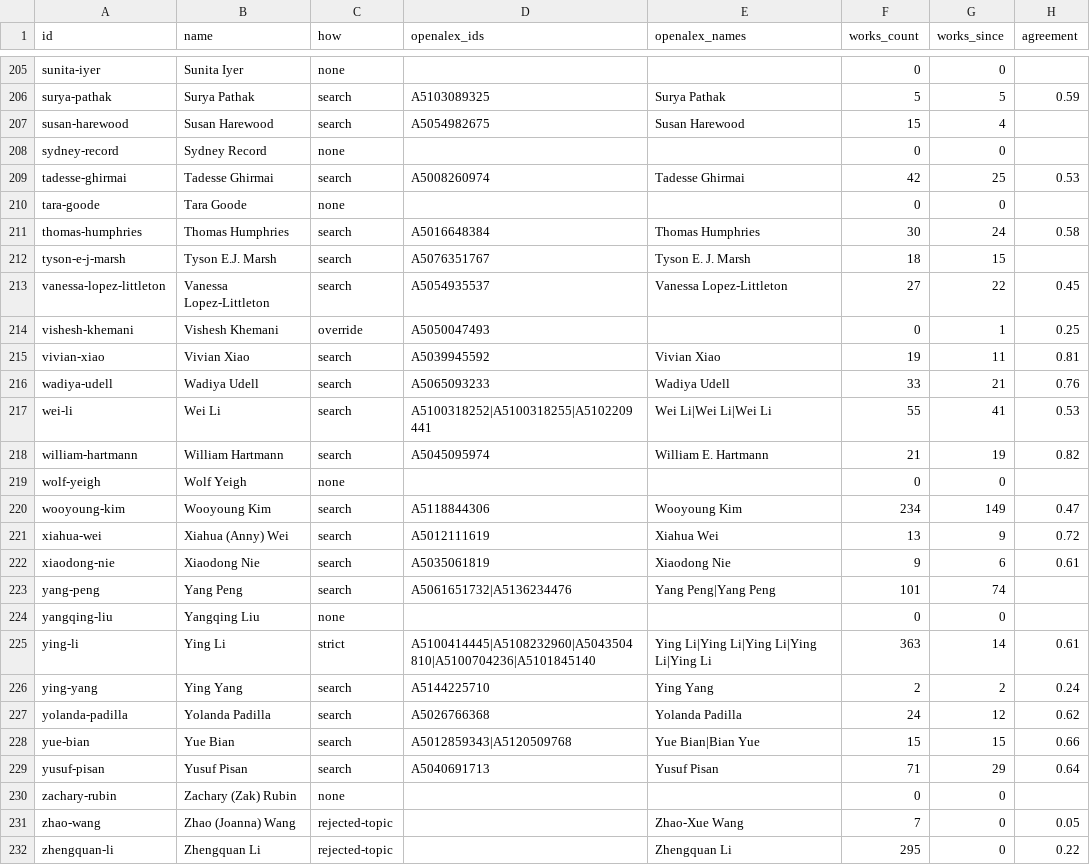
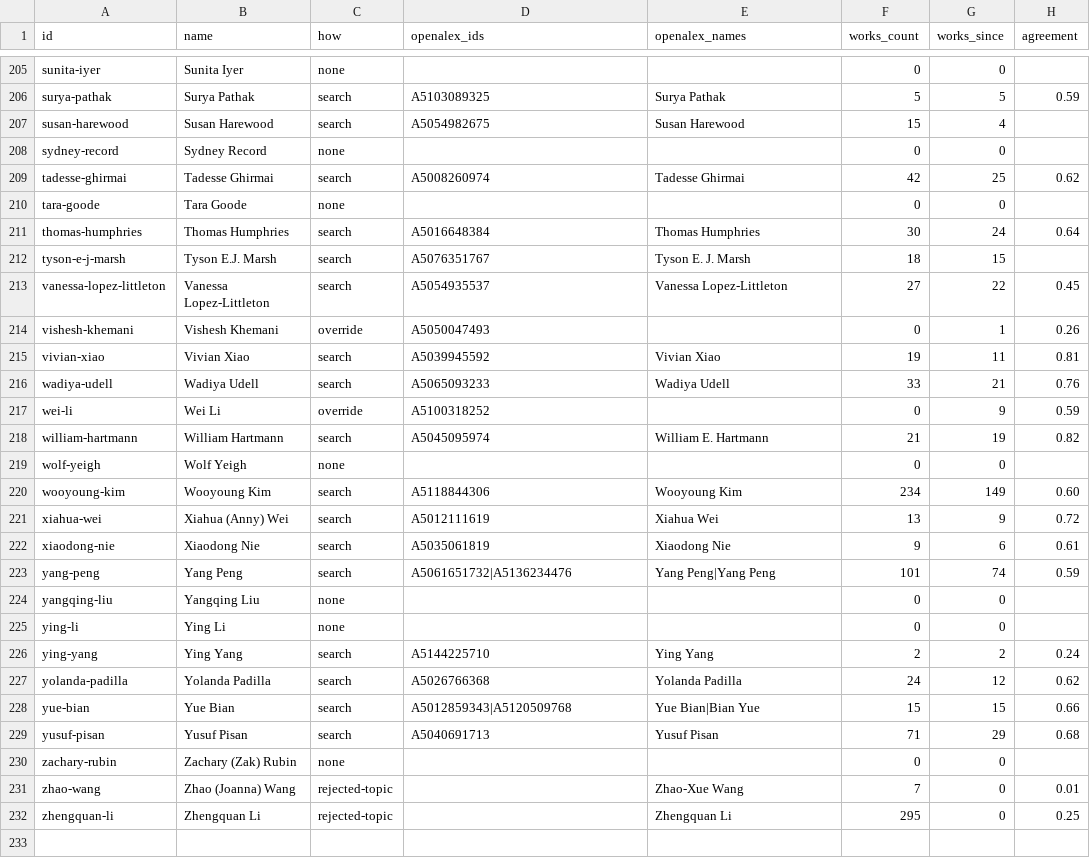
Before and after one commit to pisan-labs/research-map, a CSV file: rosters/uwb-openalex-matches.csv, drawn as a sheet; only a part is shown, gaps mark what is left out; the diff covers the shown part only.

```diff
--- a/rosters/uwb-openalex-matches.csv
+++ b/rosters/uwb-openalex-matches.csv
@@ -208,19 +208,19 @@ susan-harewood,Susan Harewood,search,A5054982675,Susan Harewood,15,4,
 sydney-record,Sydney Record,none,,,0,0,
-tadesse-ghirmai,Tadesse Ghirmai,search,A5008260974,Tadesse Ghirmai,42,25,0.53
+tadesse-ghirmai,Tadesse Ghirmai,search,A5008260974,Tadesse Ghirmai,42,25,0.62
 tara-goode,Tara Goode,none,,,0,0,
-thomas-humphries,Thomas Humphries,search,A5016648384,Thomas Humphries,30,24,0.58
+thomas-humphries,Thomas Humphries,search,A5016648384,Thomas Humphries,30,24,0.64
 tyson-e-j-marsh,Tyson E.J. Marsh,search,A5076351767,Tyson E. J. Marsh,18,15,
 vanessa-lopez-littleton,Vanessa Lopez-Littleton,search,A5054935537,Vanessa Lopez‐Littleton,27,22,0.45
-vishesh-khemani,Vishesh Khemani,override,A5050047493,,0,1,0.25
+vishesh-khemani,Vishesh Khemani,override,A5050047493,,0,1,0.26
 vivian-xiao,Vivian Xiao,search,A5039945592,Vivian Xiao,19,11,0.81
 wadiya-udell,Wadiya Udell,search,A5065093233,Wadiya Udell,33,21,0.76
-wei-li,Wei Li,search,A5100318252|A5100318255|A5102209441,Wei Li|Wei Li|Wei Li,55,41,0.53
+wei-li,Wei Li,override,A5100318252,,0,9,0.59
 william-hartmann,William Hartmann,search,A5045095974,William E. Hartmann,21,19,0.82
 wolf-yeigh,Wolf Yeigh,none,,,0,0,
-wooyoung-kim,Wooyoung Kim,search,A5118844306,Wooyoung Kim,234,149,0.47
+wooyoung-kim,Wooyoung Kim,search,A5118844306,Wooyoung Kim,234,149,0.60
 xiahua-wei,Xiahua (Anny) Wei,search,A5012111619,Xiahua Wei,13,9,0.72
 xiaodong-nie,Xiaodong Nie,search,A5035061819,Xiaodong Nie,9,6,0.61
-yang-peng,Yang Peng,search,A5061651732|A5136234476,Yang Peng|Yang Peng,101,74,
+yang-peng,Yang Peng,search,A5061651732|A5136234476,Yang Peng|Yang Peng,101,74,0.59
 yangqing-liu,Yangqing Liu,none,,,0,0,
-ying-li,Ying Li,strict,A5100414445|A5108232960|A5043504810|A5100704236|A5101845140,Ying Li|Ying Li|Ying Li|Ying Li|Ying Li,363,14,0.61
+ying-li,Ying Li,none,,,0,0,
 ying-yang,Ying Yang,search,A5144225710,Ying Yang,2,2,0.24
@@ -228,5 +228,5 @@ yolanda-padilla,Yolanda Padilla,search,A5026766368,Yolanda Padilla,24,12,0.62
 yue-bian,Yue Bian,search,A5012859343|A5120509768,Yue Bian|Bian Yue,15,15,0.66
-yusuf-pisan,Yusuf Pisan,search,A5040691713,Yusuf Pisan,71,29,0.64
+yusuf-pisan,Yusuf Pisan,search,A5040691713,Yusuf Pisan,71,29,0.68
 zachary-rubin,Zachary (Zak) Rubin,none,,,0,0,
-zhao-wang,Zhao (Joanna) Wang,rejected-topic,,Zhao-Xue Wang,7,0,0.05
-zhengquan-li,Zhengquan Li,rejected-topic,,Zhengquan Li,295,0,0.22
+zhao-wang,Zhao (Joanna) Wang,rejected-topic,,Zhao-Xue Wang,7,0,0.01
+zhengquan-li,Zhengquan Li,rejected-topic,,Zhengquan Li,295,0,0.25
```
Also changed, not shown: 72 edited cells elsewhere in this file, rosters/uwb-openalex-candidates.csv, 2 other files.
